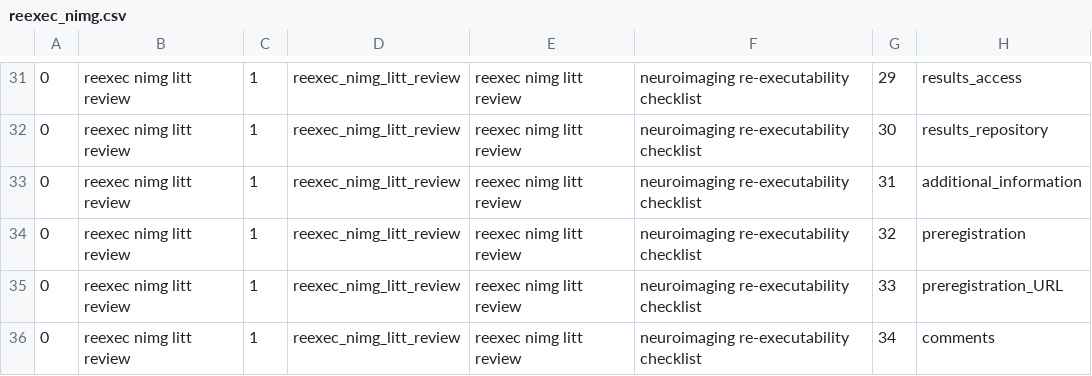
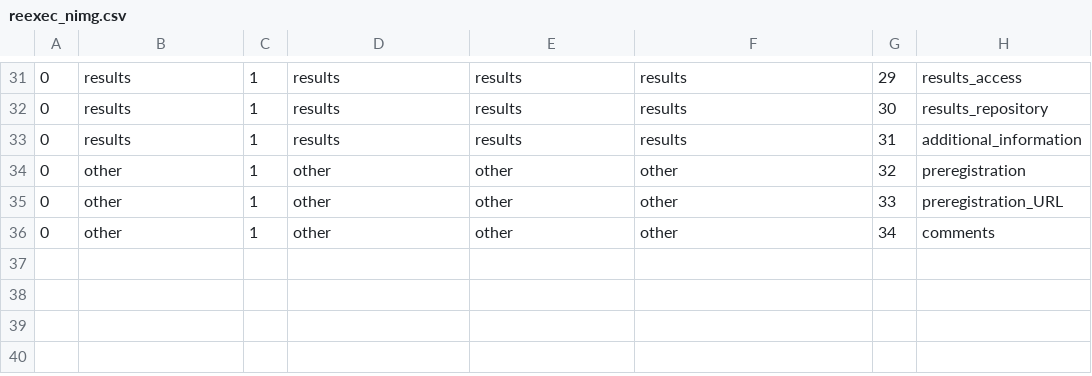
Before and after one commit to Remi-Gau/eCobidas, a CSV file: inputs/csv/reexec_nimg.csv, drawn as a sheet; only a part is shown, gaps mark what is left out; the diff covers the shown part only; the diff names each change by its address in the sheet, - before the commit and + after, or states it on an @@ line.

Commit message:
update litt review protocol

```diff
--- a/inputs/csv/reexec_nimg.csv
+++ b/inputs/csv/reexec_nimg.csv
-B31:B33: reexec nimg litt review
+B31:B33: results
-D31:D33: reexec_nimg_litt_review
+D31:D33: results
-E31:E33: reexec nimg litt review
+E31:E33: results
-F31:F33: neuroimaging re-executability checklist
+F31:F33: results
-B34:B36: reexec nimg litt review
+B34:B36: other
-D34:D36: reexec_nimg_litt_review
+D34:D36: other
-E34:E36: reexec nimg litt review
+E34:E36: other
-F34:F36: neuroimaging re-executability checklist
+F34:F36: other
```
Also changed, not shown: 112 edited cells elsewhere in this file, 43 other files.
